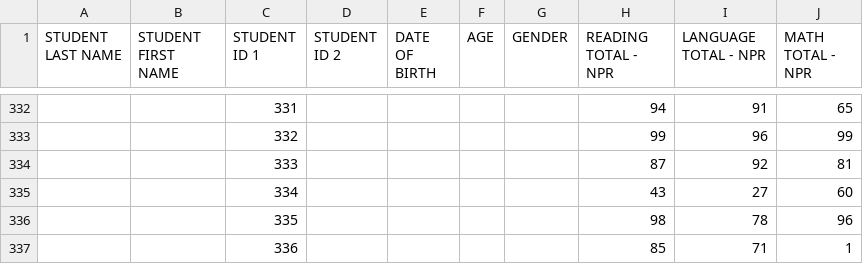
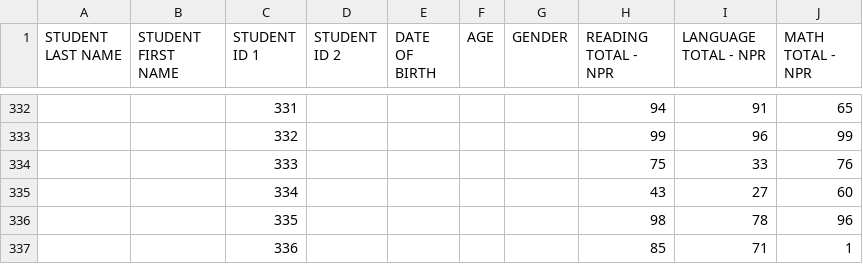
Before and after one commit to rss5799/Admissions-Management-System, a CSV file: data/riverside.csv, drawn as a sheet; only a part is shown, gaps mark what is left out.

```diff
--- a/data/riverside.csv
+++ b/data/riverside.csv
@@ -333,3 +333,3 @@ STUDENT LAST NAME,STUDENT FIRST NAME,STUDENT ID 1,STUDENT ID 2,DATE OF BIRTH,AGE
 ,,332,,,,,99,96,99
-,,333,,,,,87,92,81
+,,333,,,,,75,33,76
 ,,334,,,,,43,27,60
```
Also changed, not shown: 2 other files.
